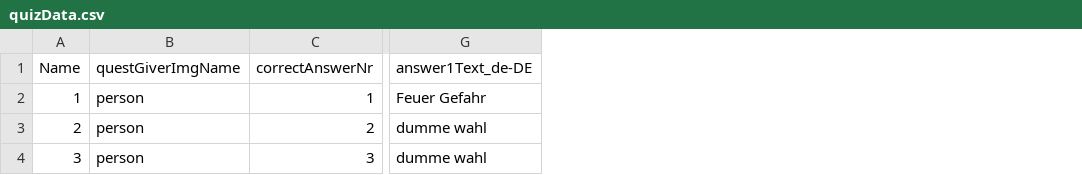
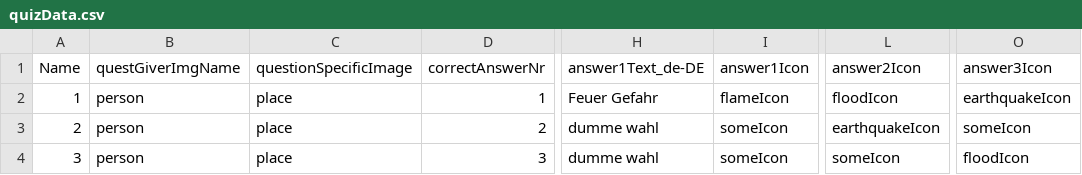
Before and after one commit to Fluxilis/ForceOfNature, a CSV file: UnrealProj/ForceOfNature/Content/Gameplay/Data/Quiz/quizData.csv, drawn as a sheet; only a part is shown, gaps mark what is left out; the diff names each change by its address in the sheet, - before the commit and + after, or states it on an @@ line.

Commit message:
-included additional data to quizDataTable:  -icons for each answer choice  -question-specific image -edited sourcefile accordingly

```diff
--- a/UnrealProj/ForceOfNature/Content/Gameplay/Data/Quiz/quizData.csv
+++ b/UnrealProj/ForceOfNature/Content/Gameplay/Data/Quiz/quizData.csv
+column C (questionSpecificImage), rows 2-4: all place
+column I (answer1Icon), rows 2-4: flameIcon | someIcon | someIcon
+column L (answer2Icon), rows 2-4: floodIcon | earthquakeIcon | someIcon
+column O (answer3Icon), rows 2-4: earthquakeIcon | someIcon | floodIcon
```
Also changed, not shown: 2 other files.
